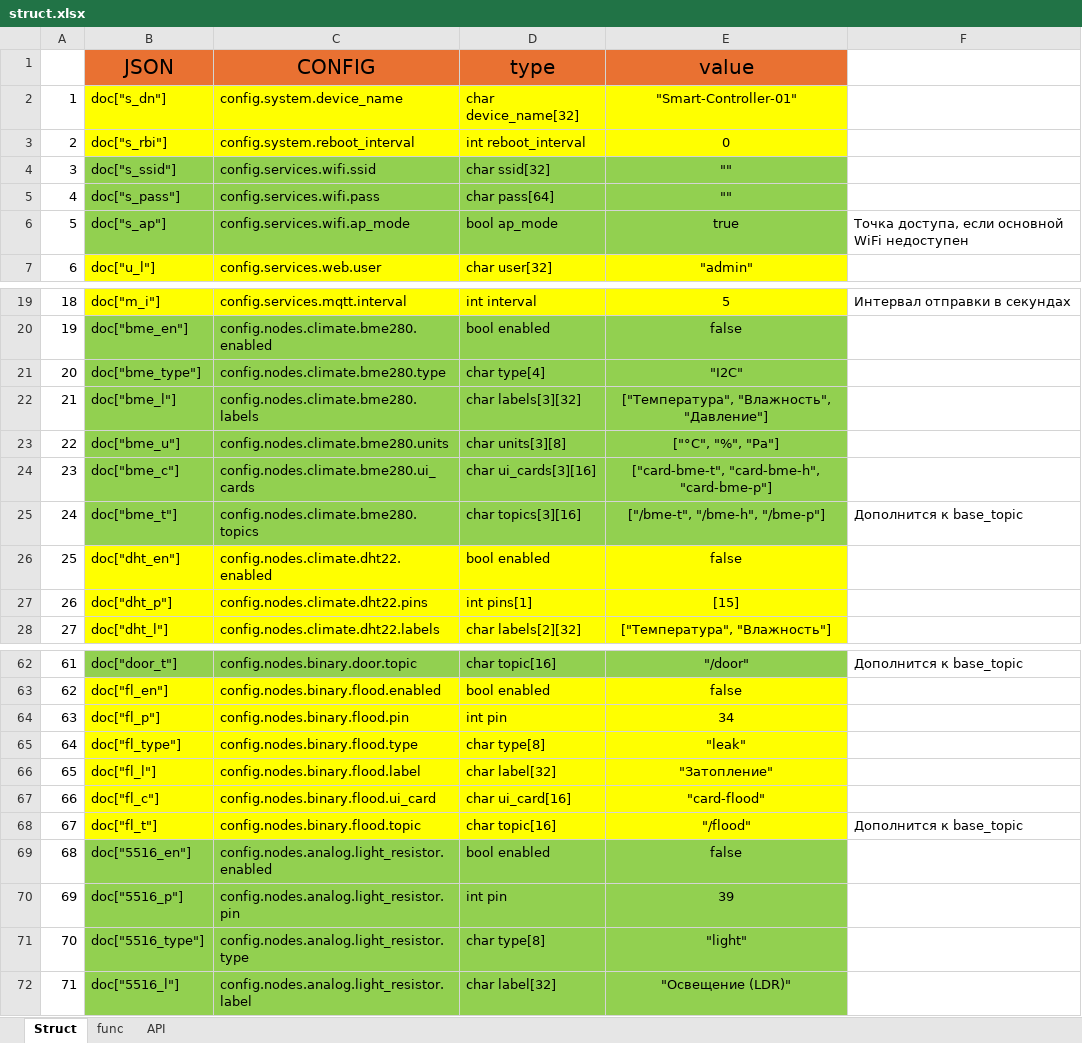
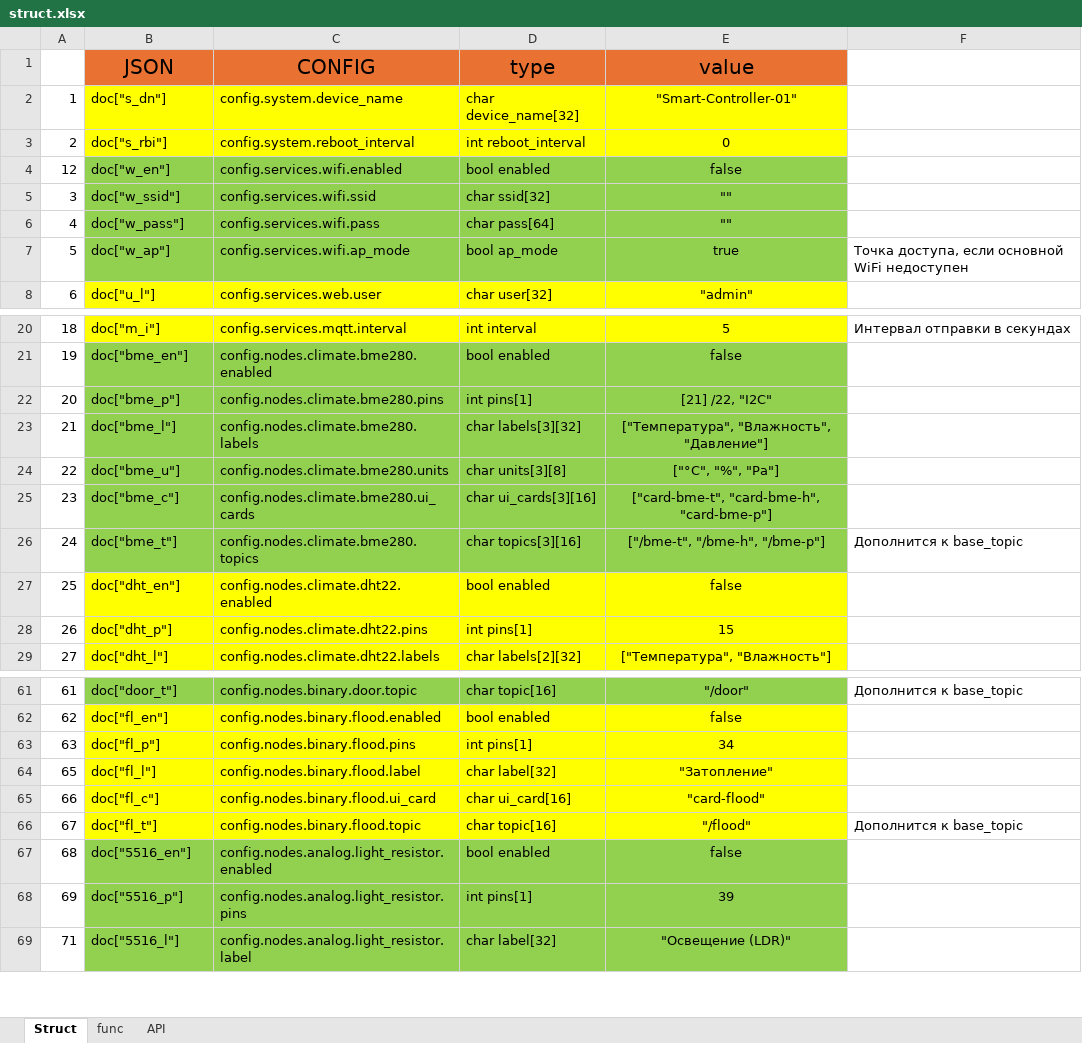
Before and after one commit to tsrm1/ESP32_HTTPS_OTA_APT, an Excel workbook: v0.2.7/struct.xlsx, sheet Struct, drawn as a sheet; only a part is shown, gaps mark what is left out; values as stored, in another font and other column widths than the file's, no borders; removed rows and columns are numbered as before the commit, all else as after; the diff covers the shown part only; the diff names each change by its address in the sheet, - before the commit and + after, or states it on an @@ line.

```diff
--- a/v0.2.7/struct.xlsx (sheet Struct)
+++ b/v0.2.7/struct.xlsx (sheet Struct)
+row 4: 12 | doc["w_en"] | config.services.wifi.enabled | bool enabled | false
-B5 (JSON): doc["s_ssid"]
+B5 (JSON): doc["w_ssid"]
-B6 (JSON): doc["s_pass"]
+B6 (JSON): doc["w_pass"]
-B7 (JSON): doc["s_ap"]
+B7 (JSON): doc["w_ap"]
-B22 (JSON): doc["bme_type"]
+B22 (JSON): doc["bme_p"]
-C22 (CONFIG): config.nodes.climate.bme280.type
+C22 (CONFIG): config.nodes.climate.bme280.pins
-D22 (type): char type[4]
+D22 (type): int pins[1]
-E22 (value): "I2C"
+E22 (value): [21] /22, "I2C"
-E28 (value): [15]
+E28 (value): 15
-C63 (CONFIG): config.nodes.binary.flood.pin
+C63 (CONFIG): config.nodes.binary.flood.pins
-D63 (type): int pin
+D63 (type): int pins[1]
-row 65: 64 | doc["fl_type"] | config.nodes.binary.flood.type | char type[8] | "leak"
-C68 (CONFIG): config.nodes.analog.light_resistor.pin
+C68 (CONFIG): config.nodes.analog.light_resistor.pins
-D68 (type): int pin
+D68 (type): int pins[1]
-row 71: 70 | doc["5516_type"] | config.nodes.analog.light_resistor.type | char type[8] | "light"
```
Also changed, not shown: 2 removed rows and 24 edited cells elsewhere in this sheet, 7 other files.
